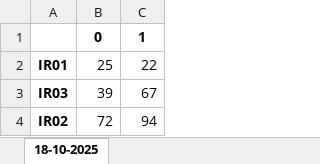
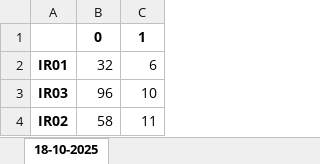
Before and after one commit to devmdave/Production-Analyser, an Excel workbook: TipDressBackup/18-10-2025.xlsx, sheet 18-10-2025, drawn as a sheet; values as stored, in another font and other column widths than the file's, no borders; the diff names each change by its address in the sheet, - before the commit and + after, or states it on an @@ line.

```diff
--- a/TipDressBackup/18-10-2025.xlsx (sheet 18-10-2025)
+++ b/TipDressBackup/18-10-2025.xlsx (sheet 18-10-2025)
-B2: 25
+B2: 32
-C2: 22
+C2: 6
-B3: 39
+B3: 96
-C3: 67
+C3: 10
-B4: 72
+B4: 58
-C4: 94
+C4: 11
```
Also changed, not shown: 2 other files.
